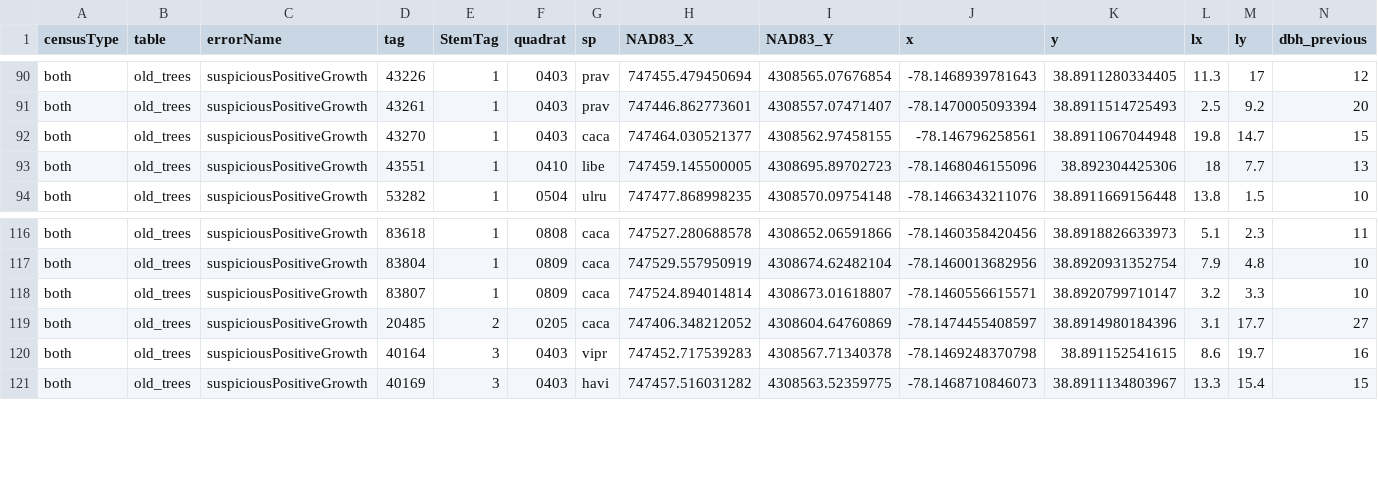
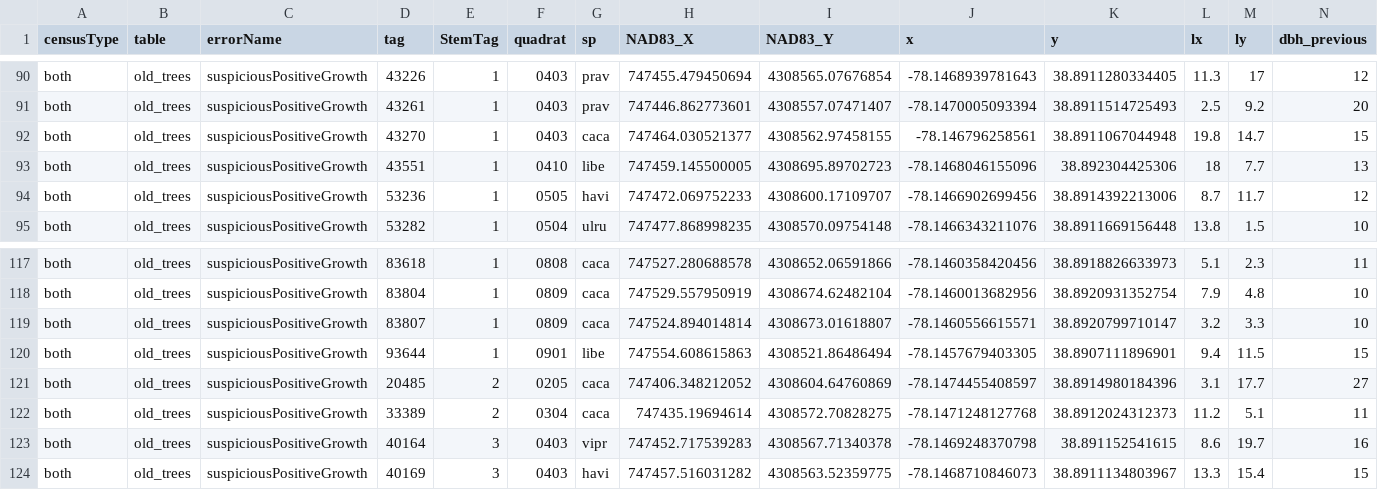
Before and after one commit to SCBI-ForestGEO/2023census, a CSV file: QAQC_reports/allWarnings.csv, drawn as a sheet; only a part is shown, gaps mark what is left out; rows hold the shown columns only; the diff names each change by its address in the sheet, - before the commit and + after, or states it on an @@ line.

```diff
--- a/QAQC_reports/allWarnings.csv
+++ b/QAQC_reports/allWarnings.csv
+row 94: both | old_trees | suspiciousPositiveGrowth | 53236 | 1 | 0505 | havi | 747472.069752233 | 4308600.17109707 | -78.1466902699456 | 38.8914392213006 | 8.7 | 11.7 | 12
+row 120: both | old_trees | suspiciousPositiveGrowth | 93644 | 1 | 0901 | libe | 747554.608615863 | 4308521.86486494 | -78.1457679403305 | 38.8907111896901 | 9.4 | 11.5 | 15
+row 122: both | old_trees | suspiciousPositiveGrowth | 33389 | 2 | 0304 | caca | 747435.19694614 | 4308572.70828275 | -78.1471248127768 | 38.8912024312373 | 11.2 | 5.1 | 11
```
Also changed, not shown: QAQC_reports/DailyRate.csv, QAQC_reports/quadErrorSummary.csv, 7 other files.
